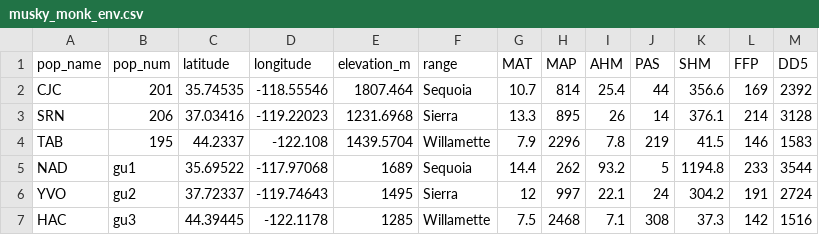
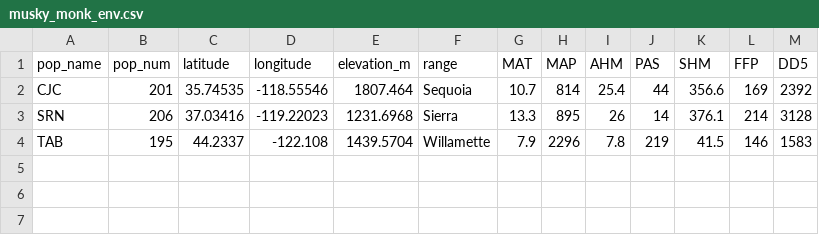
Before and after one commit to innessim/musky_PPGs, a CSV file: musky_monk_env.csv, drawn as a sheet.

```diff
--- a/musky_monk_env.csv
+++ b/musky_monk_env.csv
@@ -4,4 +4 @@ SRN,206,37.03416,-119.22023,1231.6968,Sierra,13.3,895,26,14,376.1,214,3128
 TAB,195,44.2337,-122.108,1439.5704,Willamette,7.9,2296,7.8,219,41.5,146,1583
-NAD,gu1,35.69522,-117.97068,1689,Sequoia,14.4,262,93.2,5,1194.8,233,3544
-YVO,gu2,37.72337,-119.74643,1495,Sierra,12,997,22.1,24,304.2,191,2724
-HAC,gu3,44.39445,-122.1178,1285,Willamette,7.5,2468,7.1,308,37.3,142,1516
```
Also changed, not shown: 1 other file.
